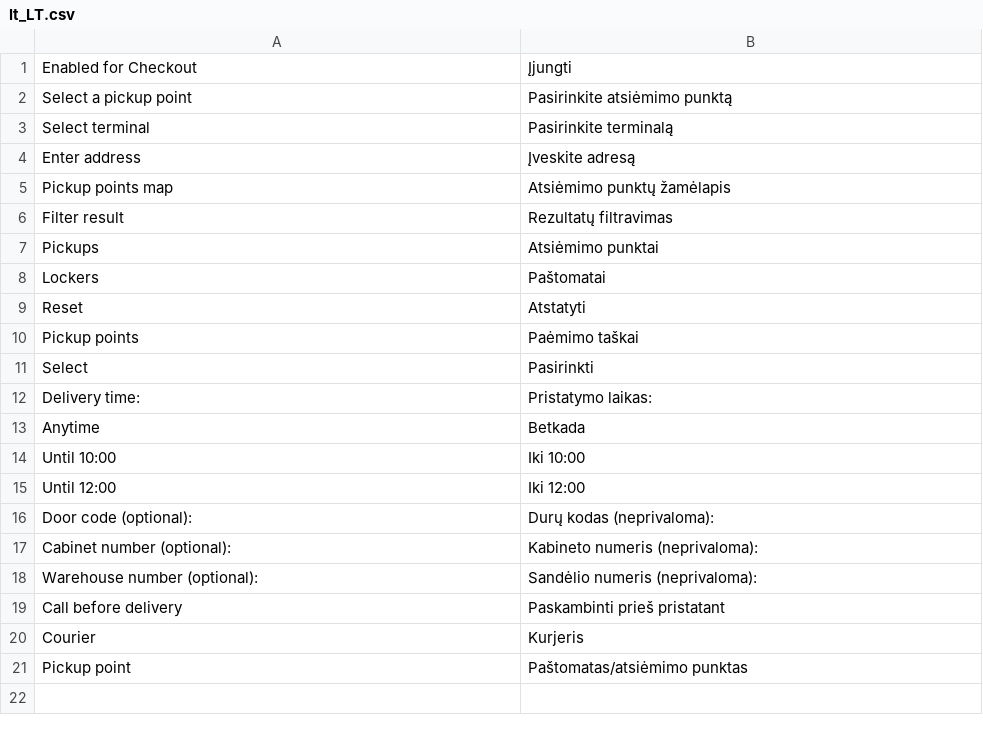
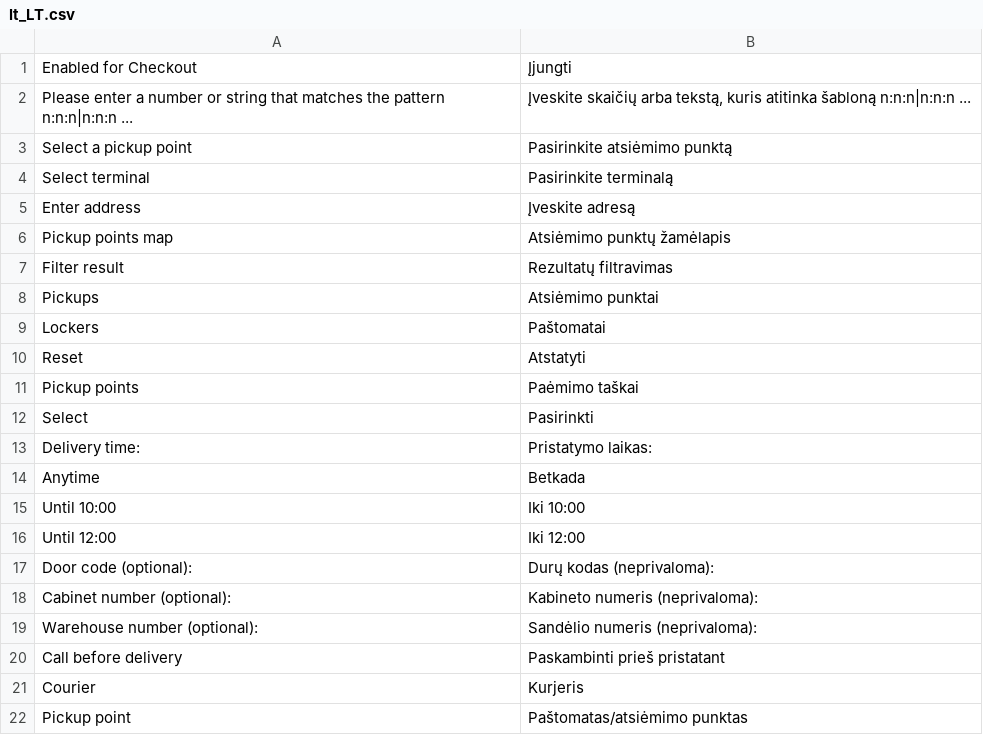
Before and after one commit to venipak/Venipak-Magento-2.x, a CSV file: app/code/Mijora/Venipak/i18n/lt_LT.csv, drawn as a sheet.

```diff
--- a/app/code/Mijora/Venipak/i18n/lt_LT.csv
+++ b/app/code/Mijora/Venipak/i18n/lt_LT.csv
@@ -1,2 +1,3 @@
 Enabled for Checkout,Įjungti
+"Please enter a number or string that matches the pattern n:n:n|n:n:n ...","Įveskite skaičių arba tekstą, kuris atitinka šabloną n:n:n|n:n:n ...",
 Select a pickup point,Pasirinkite atsiėmimo punktą
```
Also changed, not shown: 20 other files.
